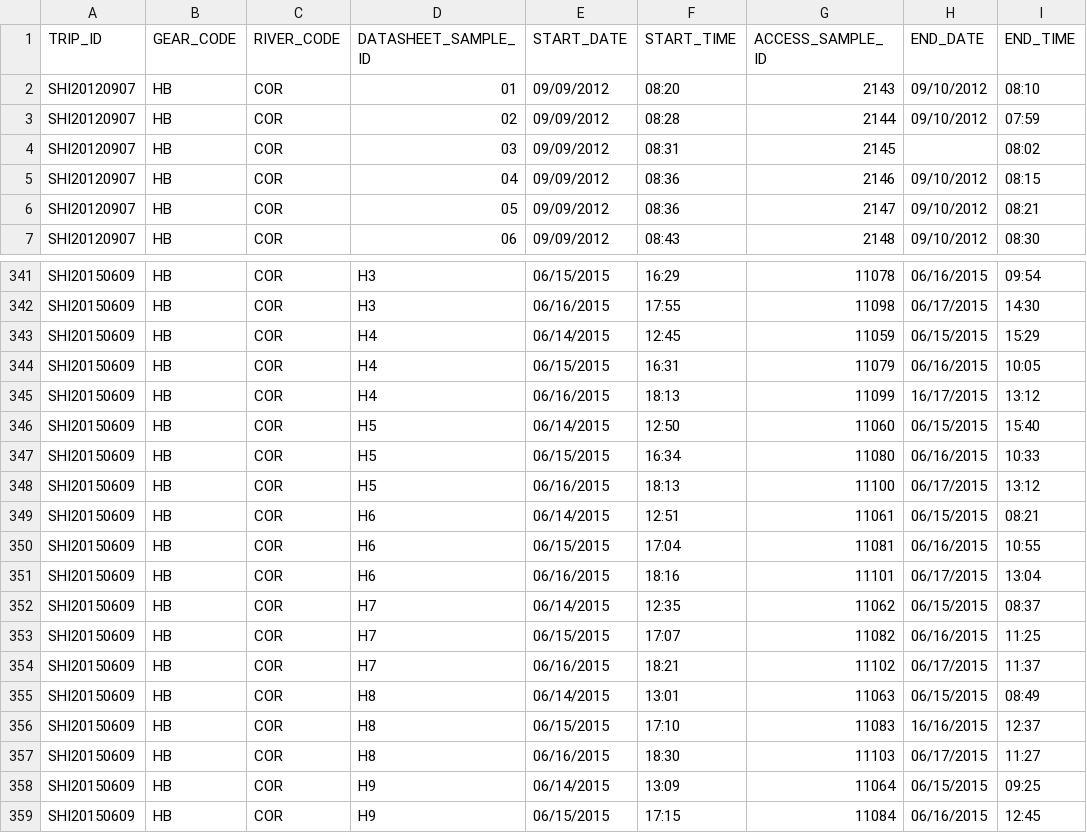
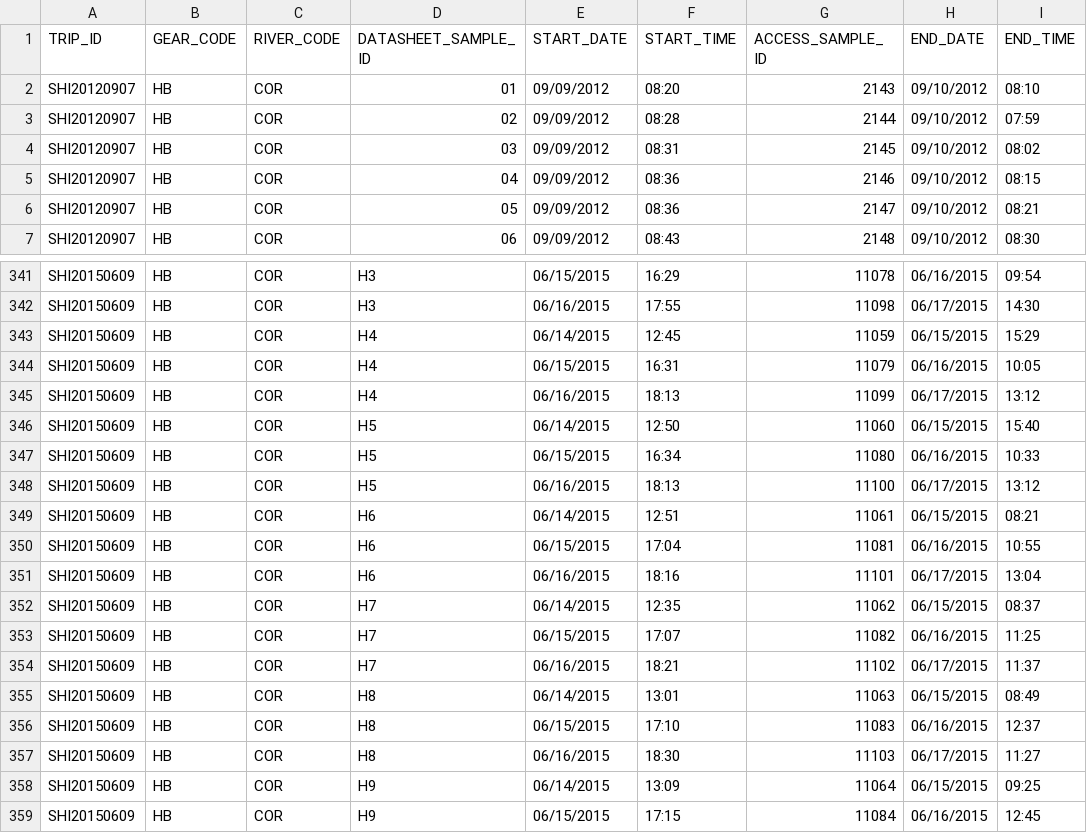
Before and after one commit to jkboyer/flannelmouth, a CSV file: data/NPS_shinumo_nets_sample.csv, drawn as a sheet; only a part is shown, gaps mark what is left out.

```diff
--- a/data/NPS_shinumo_nets_sample.csv
+++ b/data/NPS_shinumo_nets_sample.csv
@@ -3,3 +3,3 @@ SHI20120907,HB,COR,01,09/09/2012,08:20,2143,09/10/2012,08:10
 SHI20120907,HB,COR,02,09/09/2012,08:28,2144,09/10/2012,07:59
-SHI20120907,HB,COR,03,09/09/2012,08:31,2145,,08:02
+SHI20120907,HB,COR,03,09/09/2012,08:31,2145,09/10/2012,08:02
 SHI20120907,HB,COR,04,09/09/2012,08:36,2146,09/10/2012,08:15
@@ -344,3 +344,3 @@ SHI20150609,HB,COR,H4,06/14/2015,12:45,11059,06/15/2015,15:29
 SHI20150609,HB,COR,H4,06/15/2015,16:31,11079,06/16/2015,10:05
-SHI20150609,HB,COR,H4,06/16/2015,18:13,11099,16/17/2015,13:12
+SHI20150609,HB,COR,H4,06/16/2015,18:13,11099,06/17/2015,13:12
 SHI20150609,HB,COR,H5,06/14/2015,12:50,11060,06/15/2015,15:40
@@ -355,3 +355,3 @@ SHI20150609,HB,COR,H7,06/16/2015,18:21,11102,06/17/2015,11:37
 SHI20150609,HB,COR,H8,06/14/2015,13:01,11063,06/15/2015,08:49
-SHI20150609,HB,COR,H8,06/15/2015,17:10,11083,16/16/2015,12:37
+SHI20150609,HB,COR,H8,06/15/2015,17:10,11083,06/16/2015,12:37
 SHI20150609,HB,COR,H8,06/16/2015,18:30,11103,06/17/2015,11:27
```
Also changed, not shown: data/effort_by_trip.csv, 3 other files.
